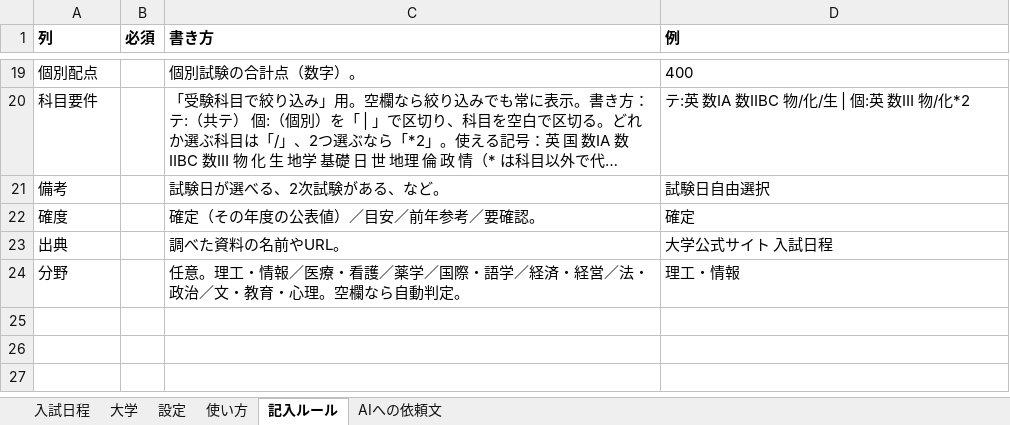
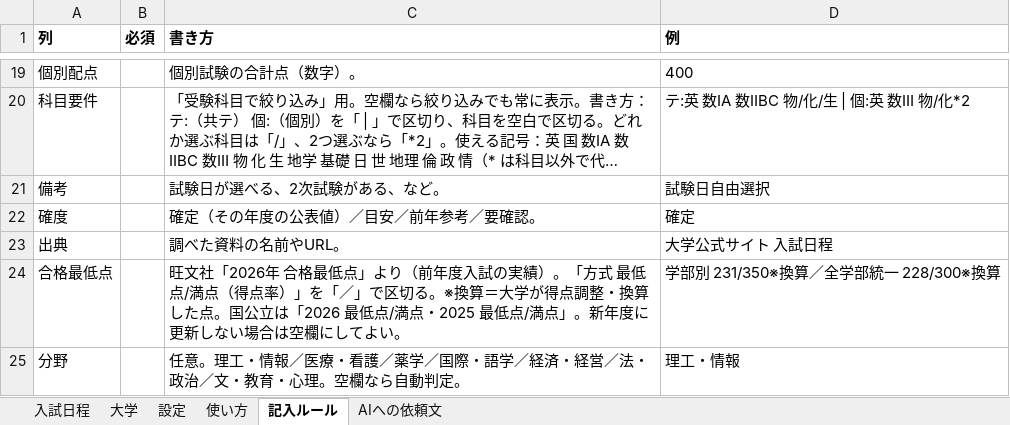
Before and after one commit to nu1school/jukenko, an Excel workbook: data/master.xlsx, sheet 記入ルール, drawn as a sheet; only a part is shown, gaps mark what is left out; long unchanged cells end in …; values as stored, in another font and other column widths than the file's, no borders; the diff names each change by its address in the sheet, - before the commit and + after, or states it on an @@ line.

```diff
--- a/data/master.xlsx (sheet 記入ルール)
+++ b/data/master.xlsx (sheet 記入ルール)
+row 24: 合格最低点 |  | 旺文社「2026年 合格最低点」より（前年度入試の実績）。「方式 最低点/満点（得点率）」を「／」で区切る。※換算＝大学が得点調整・換算した点。国公立は「2026 最低点/満点・2025 最低点/満点」。新年度に更新しない場合は空欄にしてよい。 | 学部別 231/350※換算／全学部統一 228/300※換算
```
Also changed, not shown: sheet 入試日程, 1 other file.
